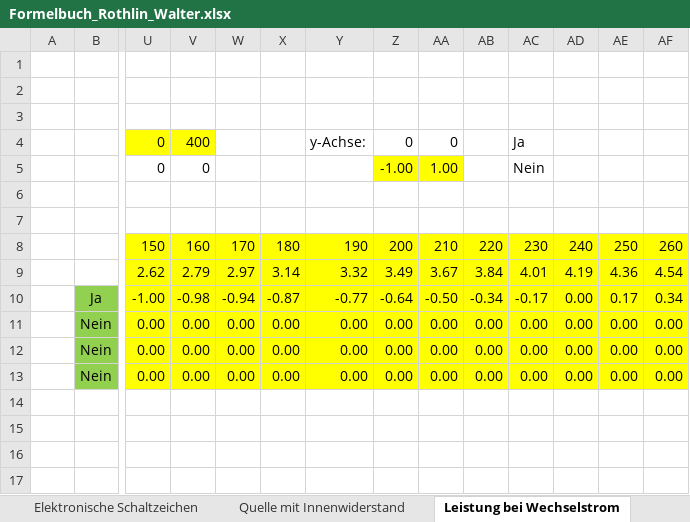
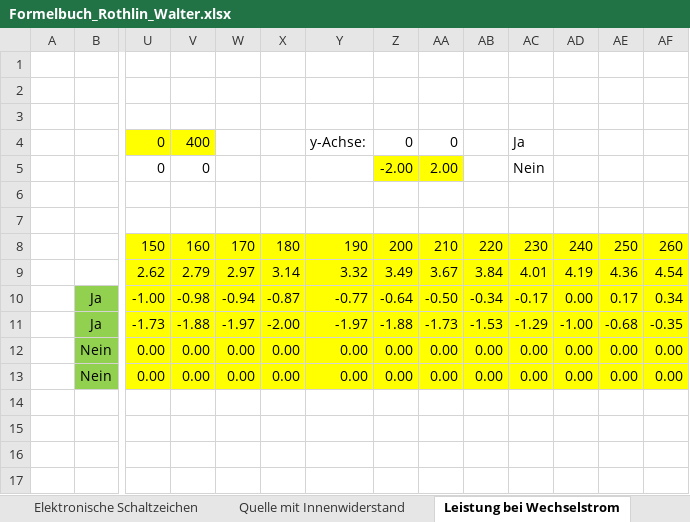
Before and after one commit to walter-rothlin/Source-Code, an Excel workbook: SchulungsUnterlagen/Formelbuch_Rothlin_Walter.xlsx, sheet Leistung bei Wechselstrom, drawn as a sheet; only a part is shown, gaps mark what is left out; values as stored, in another font and other column widths than the file's, no borders; charts and pictures not drawn; removed rows and columns are numbered as before the commit, all else as after; rows hold the shown columns only; the diff names each change by its address in the sheet, - before the commit and + after, or states it on an @@ line.

```diff
--- a/SchulungsUnterlagen/Formelbuch_Rothlin_Walter.xlsx (sheet Leistung bei Wechselstrom)
+++ b/SchulungsUnterlagen/Formelbuch_Rothlin_Walter.xlsx (sheet Leistung bei Wechselstrom)
-Z5: -1.00
+Z5: -2.00
-AA5: 1.00
+AA5: 2.00
-row 11:  | Nein | 0.00 | 0.00 | 0.00 | 0.00 | 0.00 | 0.00 | 0.00 | 0.00 | 0.00 | 0.00 | 0.00 | 0.00
+row 11:  | Ja | -1.73 | -1.88 | -1.97 | -2.00 | -1.97 | -1.88 | -1.73 | -1.53 | -1.29 | -1.00 | -0.68 | -0.35
```
Also changed, not shown: sheet Sinus_Cosinus, sheet Kinematik_1, sheet TOC, sheet Geburtstagsliste, other sheet tabs, charts or pictures.
